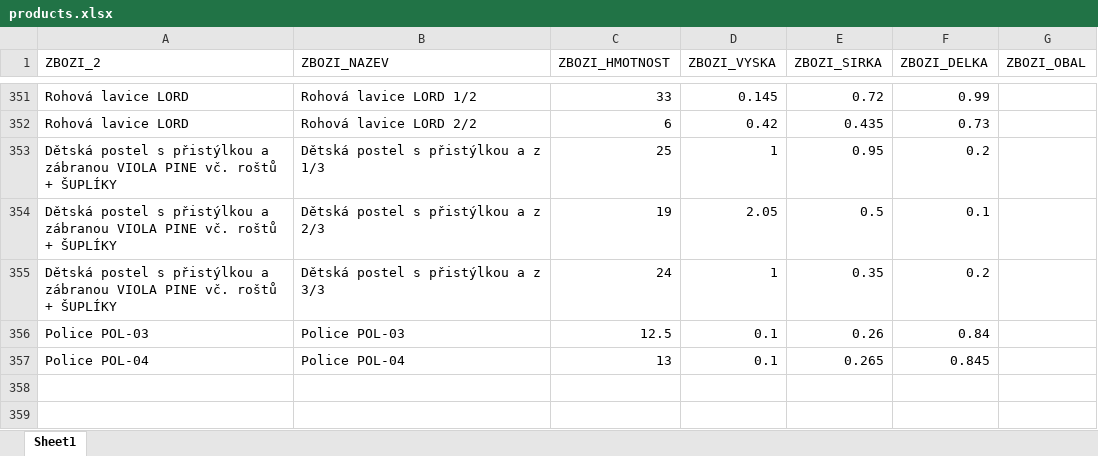
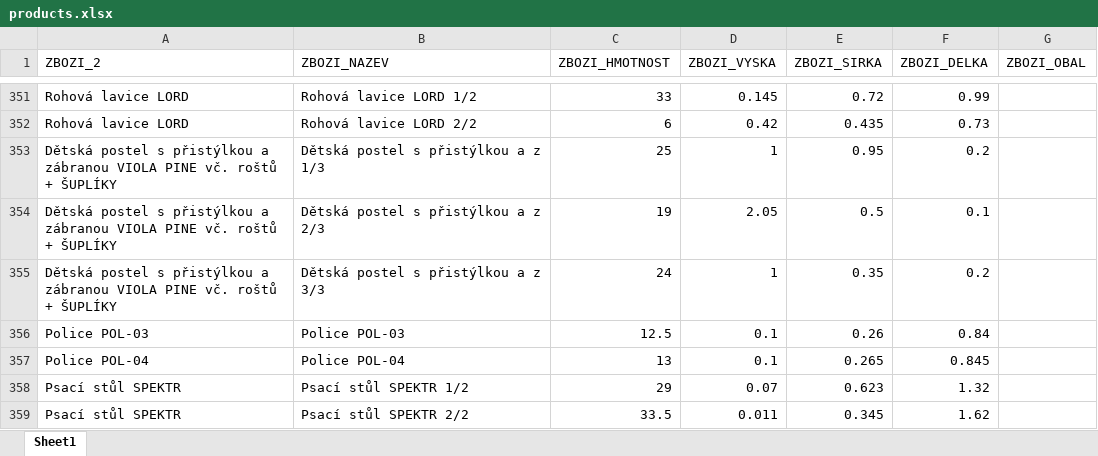
Before and after one commit to xaxamagyar/toptrans-prevodnik, an Excel workbook: products.xlsx, sheet Sheet1, drawn as a sheet; only a part is shown, gaps mark what is left out; values as stored, in another font and other column widths than the file's, no borders; the diff names each change by its address in the sheet, - before the commit and + after, or states it on an @@ line.

Commit message:
Doplněn produkt do Toptrans databáze: Psací stůl SPEKTR

```diff
--- a/products.xlsx (sheet Sheet1)
+++ b/products.xlsx (sheet Sheet1)
+row 358: Psací stůl SPEKTR | Psací stůl SPEKTR 1/2 | 29 | 0.07 | 0.623 | 1.32
+row 359: Psací stůl SPEKTR | Psací stůl SPEKTR 2/2 | 33.5 | 0.011 | 0.345 | 1.62
```
